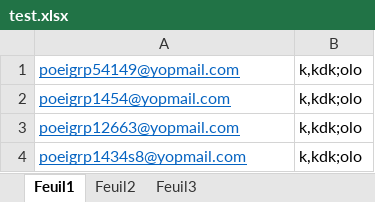
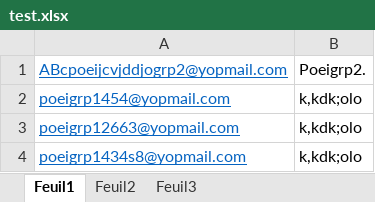
Before and after one commit to Wmachraoui/MyFirstSteps, an Excel workbook: src/test.xlsx, sheet Feuil1, drawn as a sheet; values as stored, in another font and other column widths than the file's, no borders; removed rows and columns are numbered as before the commit, all else as after; the diff names each change by its address in the sheet, - before the commit and + after, or states it on an @@ line.

```diff
--- a/src/test.xlsx (sheet Feuil1)
+++ b/src/test.xlsx (sheet Feuil1)
-row 1: poeigrp54149@yopmail.com | k,kdk;olo
+row 1: ABcpoeijcvjddjogrp2@yopmail.com | Poeigrp2.
```
Also changed, not shown: 43 other files.
